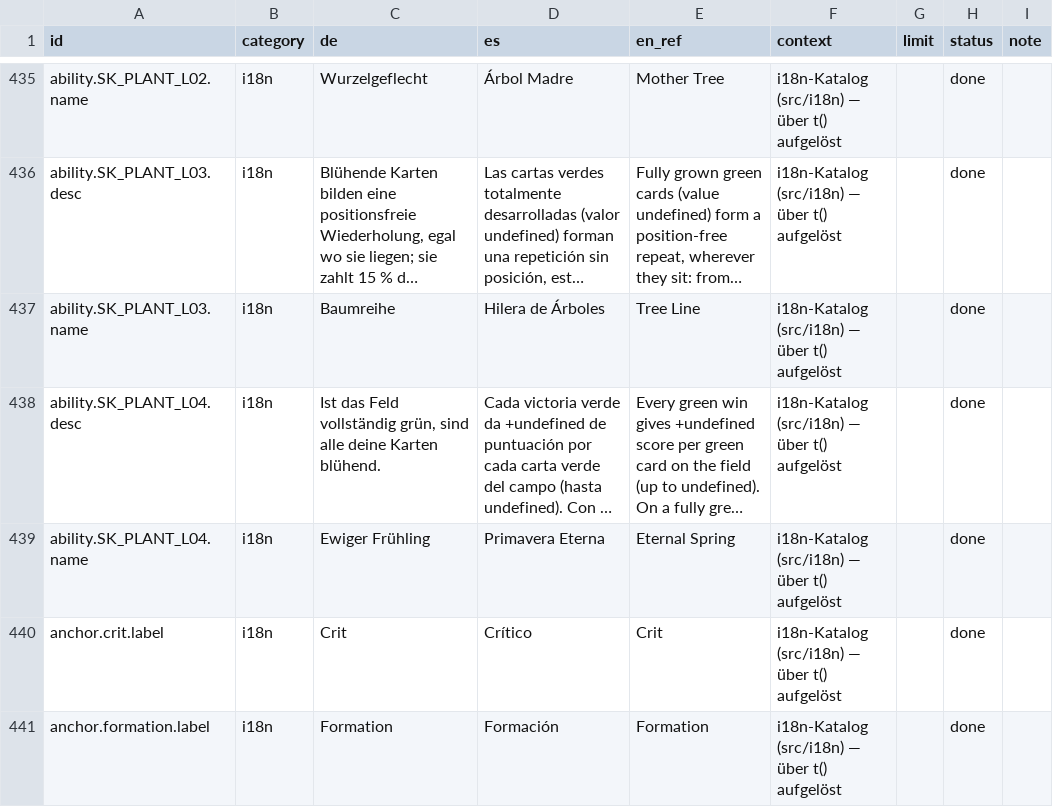
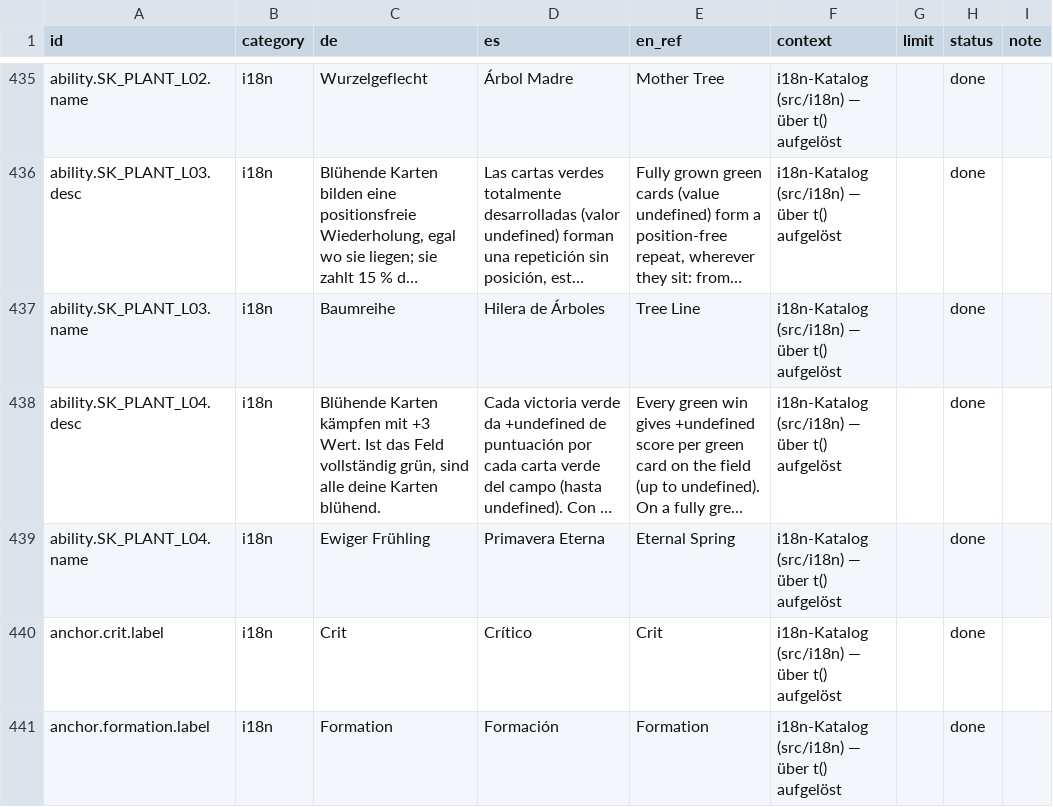
Before and after one commit to GitGudMonkeh/autostich, a CSV file: docs/localization/strings_es.csv, drawn as a sheet; only a part is shown, gaps mark what is left out; long unchanged cells end in …; the diff names each change by its address in the sheet, - before the commit and + after, or states it on an @@ line.

```diff
--- a/docs/localization/strings_es.csv
+++ b/docs/localization/strings_es.csv
-C438 (de): Ist das…
+C438 (de): Blühende Karten kämpfen mit +3 Wert. Ist das…
```
Also changed, not shown: docs/localization/strings_de_pixi_2026-08-15.csv, docs/localization/strings_zh-Hans.csv, 6 other files.
